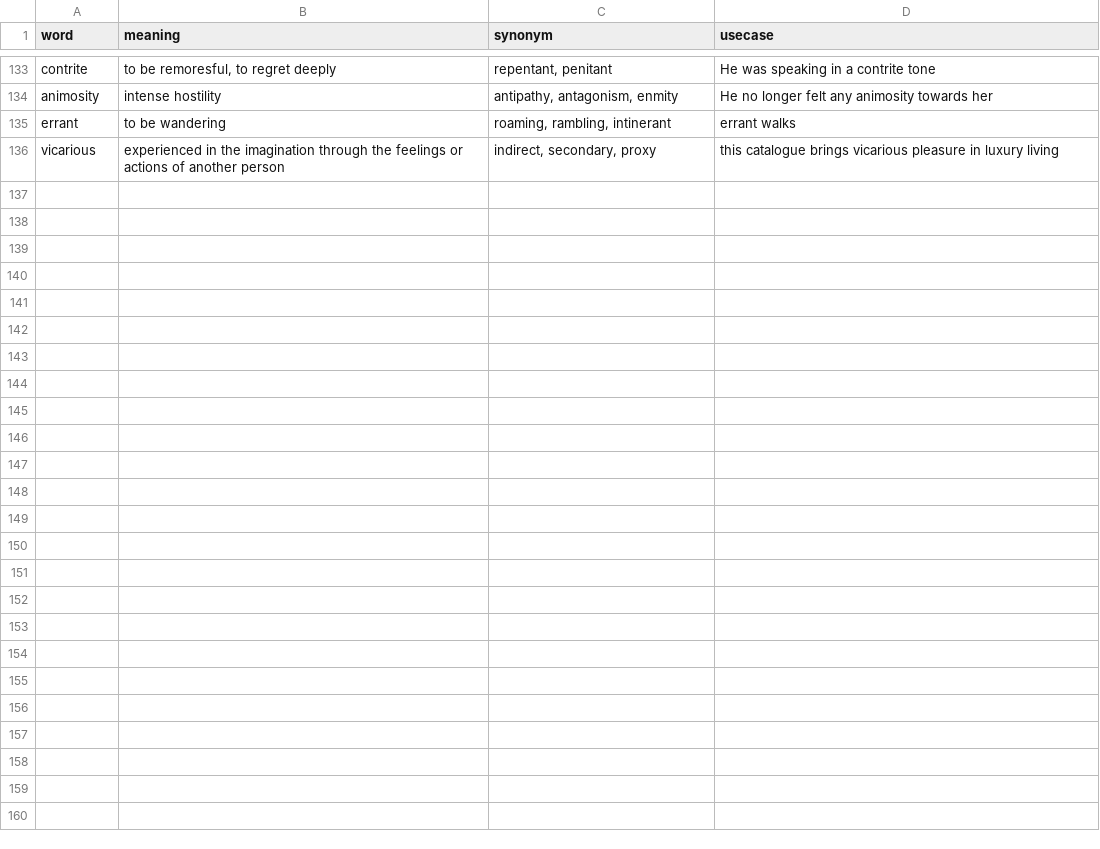
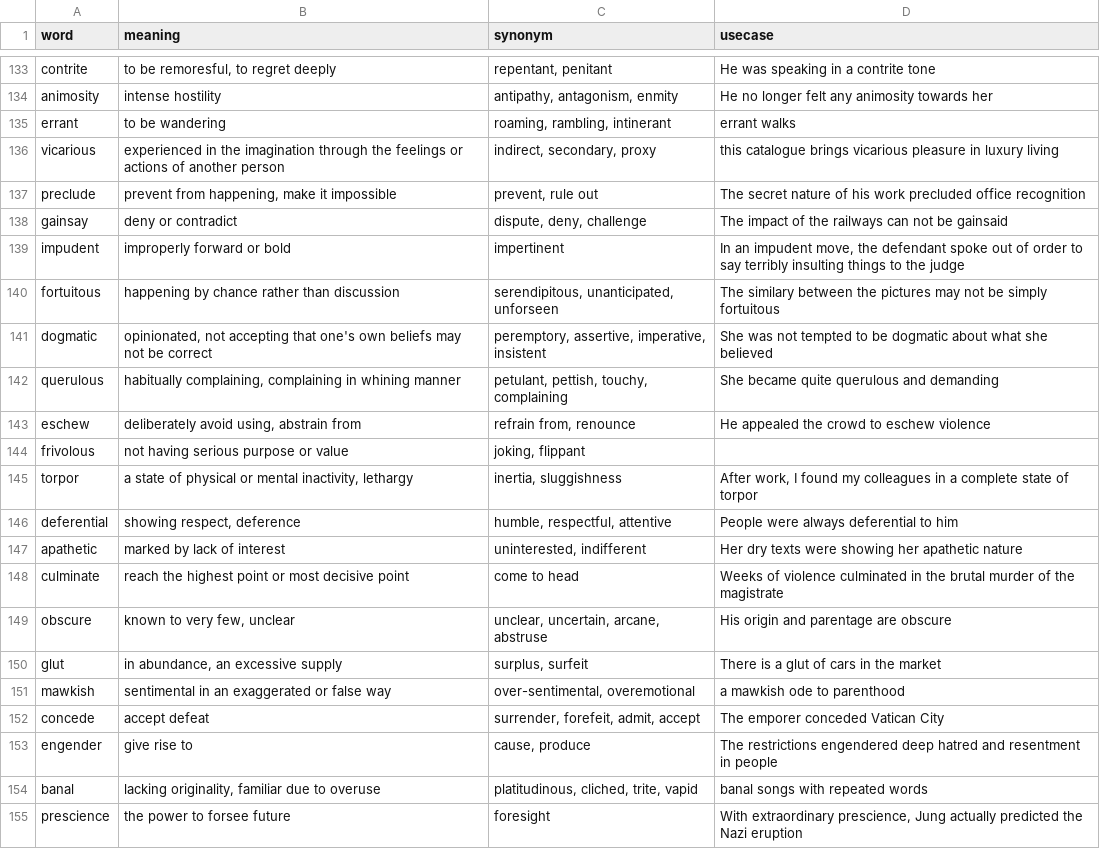
Before and after one commit to vaibhavt147/Word-shuffler, a CSV file: src/GRE-Words.csv, drawn as a sheet; only a part is shown, gaps mark what is left out; the diff covers the shown part only.

Commit message:
csv file updated

```diff
--- a/src/GRE-Words.csv
+++ b/src/GRE-Words.csv
@@ -136 +136,20 @@ errant,to be wandering,"roaming, rambling, intinerant",errant walks
 vicarious,experienced in the imagination through the feelings or actions of another person,"indirect, secondary, proxy",this catalogue brings vicarious pleasure in luxury living
+preclude,"prevent from happening, make it impossible","prevent, rule out",The secret nature of his work precluded office recognition
+gainsay,deny or contradict,"dispute, deny, challenge",The impact of the railways can not be gainsaid
+impudent,improperly forward or bold,impertinent,"In an impudent move, the defendant spoke out of order to say terribly insulting things to the judge"
+fortuitous,happening by chance rather than discussion,"serendipitous, unanticipated, unforseen",The similary between the pictures may not be simply fortuitous
+dogmatic,"opinionated, not accepting that one's own beliefs may not be correct","peremptory, assertive, imperative, insistent",She was not tempted to be dogmatic about what she believed
+querulous,"habitually complaining, complaining in whining manner","petulant, pettish, touchy, complaining",She became quite querulous and demanding
+eschew,"deliberately avoid using, abstrain from","refrain from, renounce",He appealed the crowd to eschew violence
+frivolous,not having serious purpose or value,"joking, flippant",
+torpor,"a state of physical or mental inactivity, lethargy","inertia, sluggishness","After work, I found my colleagues in a complete state of torpor"
+deferential,"showing respect, deference","humble, respectful, attentive",People were always deferential to him
+apathetic,marked by lack of interest,"uninterested, indifferent",Her dry texts were showing her apathetic nature
+culminate,reach the highest point or most decisive point,come to head,Weeks of violence culminated in the brutal murder of the magistrate
+obscure,"known to very few, unclear","unclear, uncertain, arcane, abstruse",His origin and parentage are obscure
+glut,"in abundance, an excessive supply","surplus, surfeit",There is a glut of cars in the market
+mawkish,sentimental in an exaggerated or false way,"over-sentimental, overemotional",a mawkish ode to parenthood
+concede,accept defeat,"surrender, forefeit, admit, accept",The emporer conceded Vatican City
+engender,give rise to,"cause, produce",The restrictions engendered deep hatred and resentment in people
+banal,"lacking originality, familiar due to overuse","platitudinous, cliched, trite, vapid",banal songs with repeated words
+prescience,the power to forsee future,foresight,"With extraordinary prescience, Jung actually predicted the Nazi eruption"
```
Also changed, not shown: 25 added rows and 9 edited cells elsewhere in this file.
